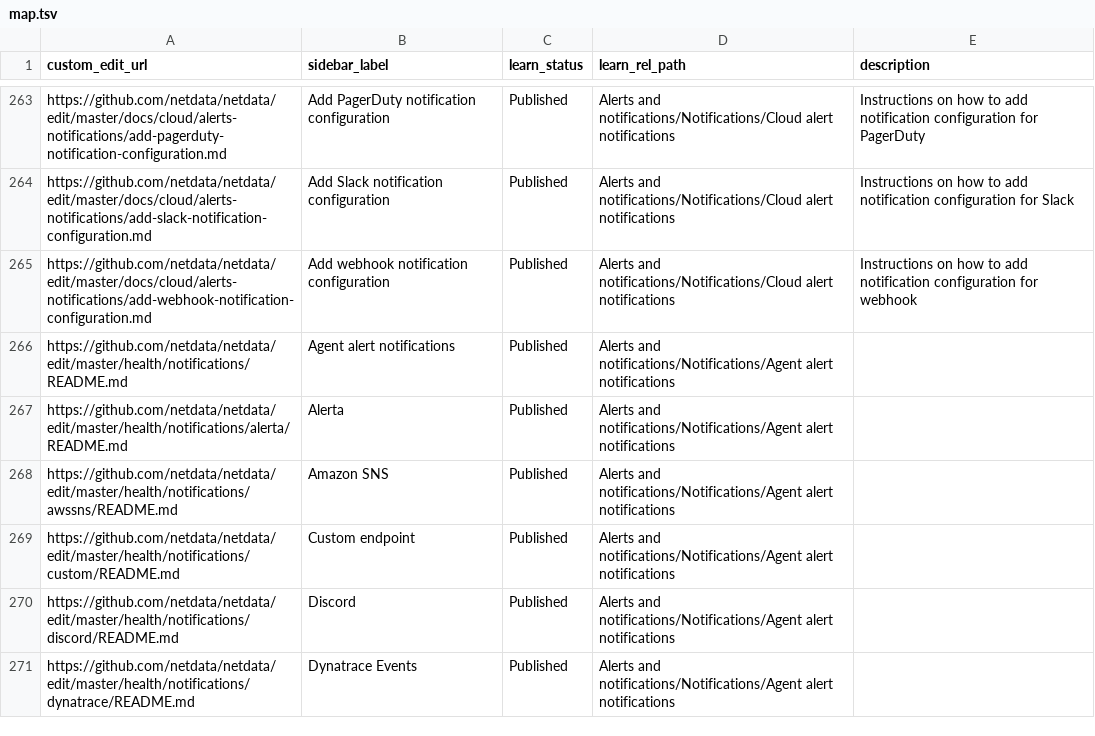
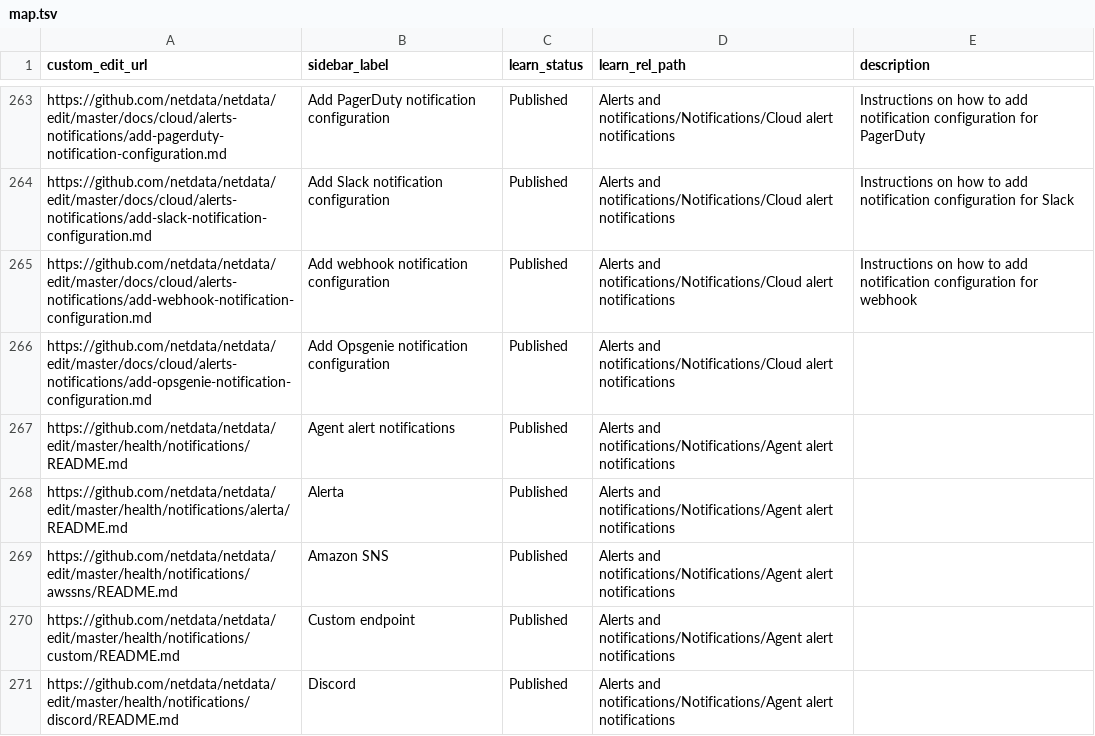
Before and after one commit to netdata/learn, a TSV file: map.tsv, drawn as a sheet; only a part is shown, gaps mark what is left out; the shorter side is filled out with more unchanged rows.

Commit message:
Include cloud opsgenie notification into structure

```diff
--- a/map.tsv
+++ b/map.tsv
@@ -265,2 +265,3 @@ https://github.com/netdata/netdata/edit/master/docs/cloud/alerts-notifications/a
 https://github.com/netdata/netdata/edit/master/docs/cloud/alerts-notifications/add-webhook-notification-configuration.md	Add webhook notification configuration	Published	Alerts and notifications/Notifications/Cloud alert notifications	Instructions on how to add notification configuration for webhook
+https://github.com/netdata/netdata/edit/master/docs/cloud/alerts-notifications/add-opsgenie-notification-configuration.md	Add Opsgenie notification configuration	Published	Alerts and notifications/Notifications/Cloud alert notifications	
 https://github.com/netdata/netdata/edit/master/health/notifications/README.md	Agent alert notifications	Published	Alerts and notifications/Notifications/Agent alert notifications	
```
